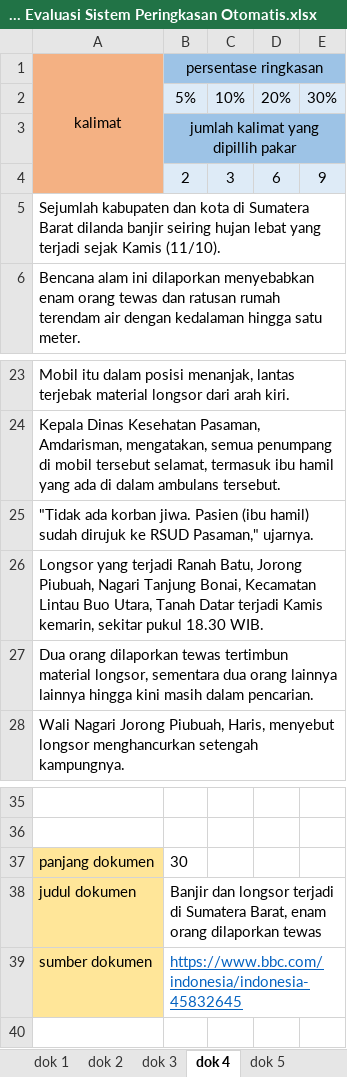
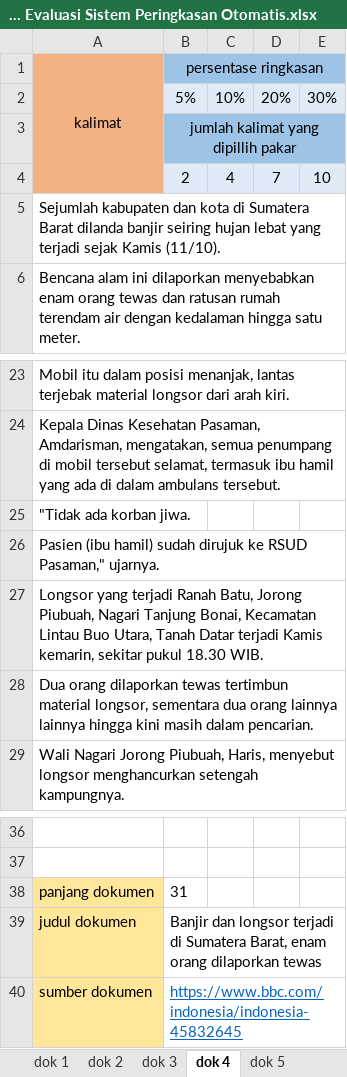
Before and after one commit to dahliahadfury/automaticsummarize, an Excel workbook: evaluasi/Dokumen Evaluasi Sistem Peringkasan Otomatis.xlsx, sheet dok 4, drawn as a sheet; only a part is shown, gaps mark what is left out; values as stored, in another font and other column widths than the file's, no borders; removed rows and columns are numbered as before the commit, all else as after; the diff names each change by its address in the sheet, - before the commit and + after, or states it on an @@ line.

```diff
--- a/evaluasi/Dokumen Evaluasi Sistem Peringkasan Otomatis.xlsx (sheet dok 4)
+++ b/evaluasi/Dokumen Evaluasi Sistem Peringkasan Otomatis.xlsx (sheet dok 4)
-row 4:  | 2 | 3 | 6 | 9
+row 4:  | 2 | 4 | 7 | 10
-A25 (kalimat): …korban jiwa. Pasien (ibu hamil) sudah dirujuk ke RSUD Pasaman," ujarnya.
+A25 (kalimat): …korban jiwa.
+row 26: Pasien (ibu hamil) sudah dirujuk ke RSUD Pasaman," ujarnya.
-B38 (persentase ringkasan): 30
+B38 (persentase ringkasan): 31
```
Also changed, not shown: sheet dok 5, sheet dok 7, sheet dok 9, sheet dok 10, sheet dok 1, sheet dok 3, 1 more sheet, formulas that keep their value, implementasi/implementasi coding.xlsx, 28 other files.
